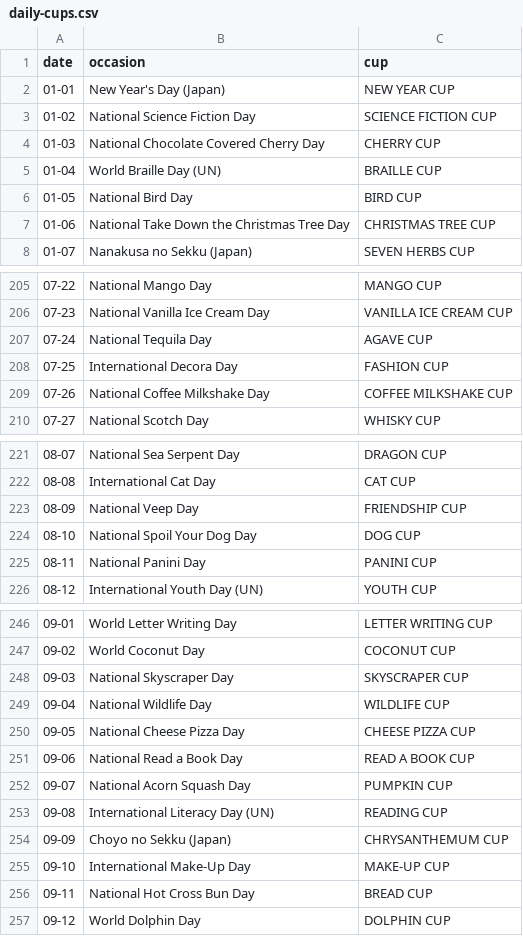
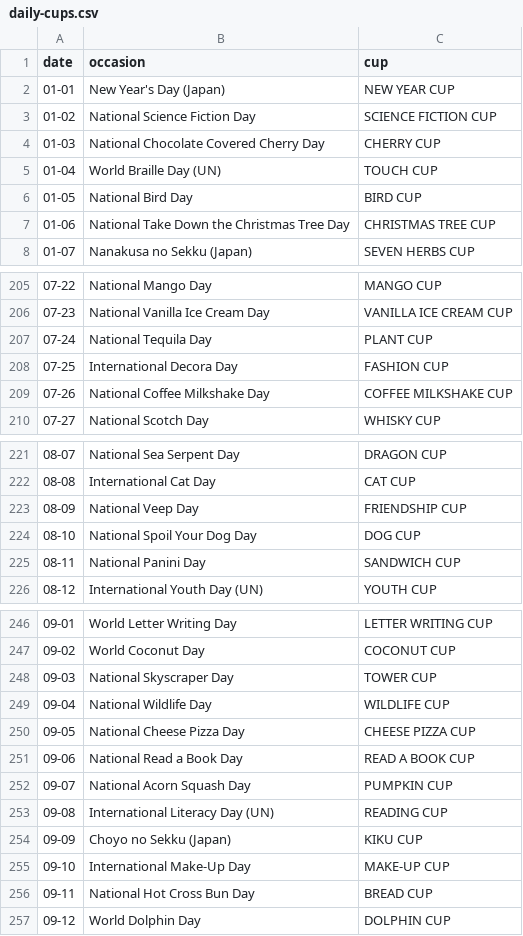
Before and after one commit to daisuqe/GRAVITYFOUR, a CSV file: data/daily-cups.csv, drawn as a sheet; only a part is shown, gaps mark what is left out; the diff covers the shown part only.

```diff
--- a/data/daily-cups.csv
+++ b/data/daily-cups.csv
@@ -4,3 +4,3 @@ date,occasion,cup
 01-03,National Chocolate Covered Cherry Day,CHERRY CUP
-01-04,World Braille Day (UN),BRAILLE CUP
+01-04,World Braille Day (UN),TOUCH CUP
 01-05,National Bird Day,BIRD CUP
@@ -206,3 +206,3 @@ date,occasion,cup
 07-23,National Vanilla Ice Cream Day,VANILLA ICE CREAM CUP
-07-24,National Tequila Day,AGAVE CUP
+07-24,National Tequila Day,PLANT CUP
 07-25,International Decora Day,FASHION CUP
@@ -224,3 +224,3 @@ date,occasion,cup
 08-10,National Spoil Your Dog Day,DOG CUP
-08-11,National Panini Day,PANINI CUP
+08-11,National Panini Day,SANDWICH CUP
 08-12,International Youth Day (UN),YOUTH CUP
@@ -247,3 +247,3 @@ date,occasion,cup
 09-02,World Coconut Day,COCONUT CUP
-09-03,National Skyscraper Day,SKYSCRAPER CUP
+09-03,National Skyscraper Day,TOWER CUP
 09-04,National Wildlife Day,WILDLIFE CUP
@@ -253,3 +253,3 @@ date,occasion,cup
 09-08,International Literacy Day (UN),READING CUP
-09-09,Choyo no Sekku (Japan),CHRYSANTHEMUM CUP
+09-09,Choyo no Sekku (Japan),KIKU CUP
 09-10,International Make-Up Day,MAKE-UP CUP
```
Also changed, not shown: 3 edited cells elsewhere in this file, data/japan-cups.csv, 11 other files.
